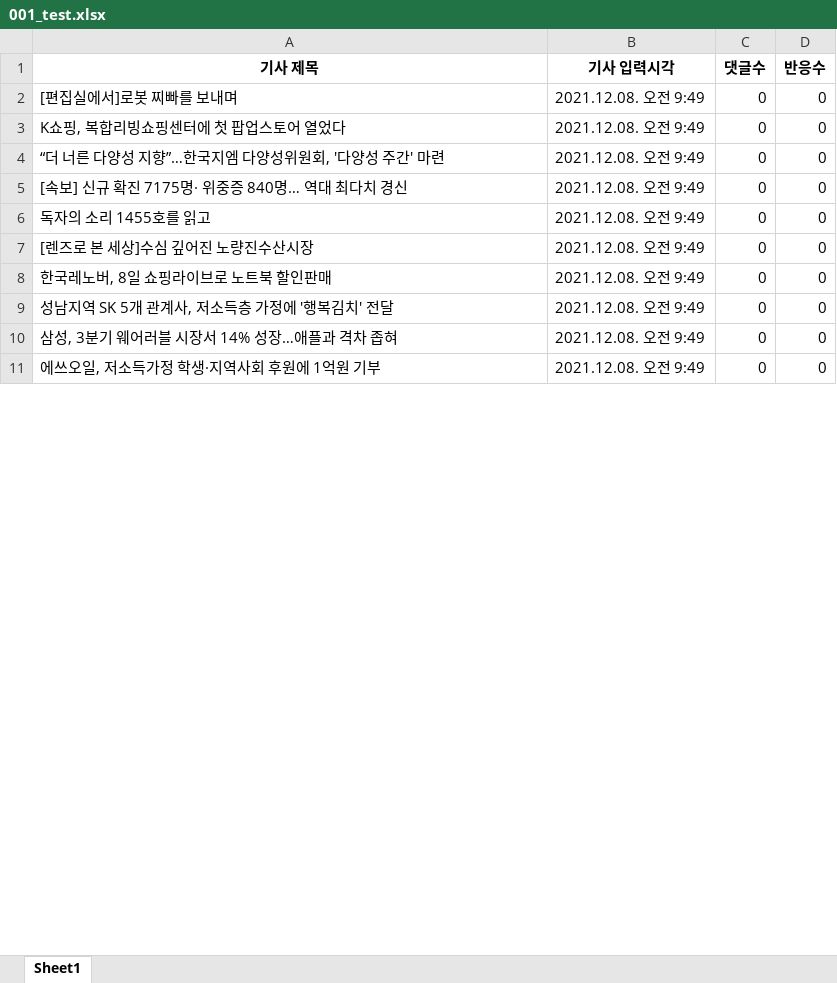
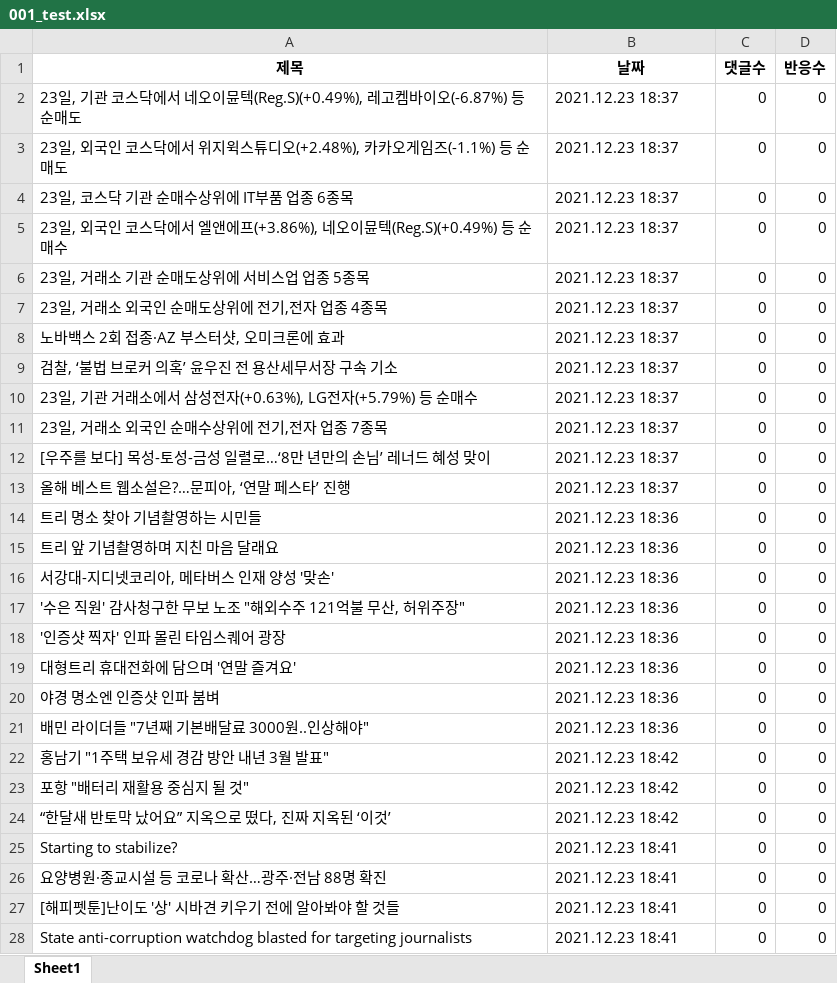
Before and after one commit to Insight-Sogang-Univ/Upennsolution_Project, an Excel workbook: 네이버뉴스/001_test.xlsx, sheet Sheet1, drawn as a sheet; only a part is shown; values as stored, in another font and other column widths than the file's, no borders; addresses are those after the commit; the diff covers the shown part only; the diff names each change by its address in the sheet, - before the commit and + after, or states it on an @@ line.

```diff
--- a/네이버뉴스/001_test.xlsx (sheet Sheet1)
+++ b/네이버뉴스/001_test.xlsx (sheet Sheet1)
-A1: 기사 제목
+A1: 제목
-B1: 기사 입력시각
+B1: 날짜
+row 2: 23일, 기관 코스닥에서 네오이뮨텍(Reg.S)(+0.49%), 레고켐바이오(-6.87%) 등 순매도 | 2021.12.23 18:37 | 0 | 0
+row 3: 23일, 외국인 코스닥에서 위지윅스튜디오(+2.48%), 카카오게임즈(-1.1%) 등 순매도 | 2021.12.23 18:37 | 0 | 0
+row 4: 23일, 코스닥 기관 순매수상위에 IT부품 업종 6종목 | 2021.12.23 18:37 | 0 | 0
+row 5: 23일, 외국인 코스닥에서 엘앤에프(+3.86%), 네오이뮨텍(Reg.S)(+0.49%) 등 순매수 | 2021.12.23 18:37 | 0 | 0
+row 6: 23일, 거래소 기관 순매도상위에 서비스업 업종 5종목 | 2021.12.23 18:37 | 0 | 0
+row 7: 23일, 거래소 외국인 순매도상위에 전기,전자 업종 4종목 | 2021.12.23 18:37 | 0 | 0
+row 8: 노바백스 2회 접종·AZ 부스터샷, 오미크론에 효과 | 2021.12.23 18:37 | 0 | 0
+row 9: 검찰, ‘불법 브로커 의혹’ 윤우진 전 용산세무서장 구속 기소 | 2021.12.23 18:37 | 0 | 0
+row 10: 23일, 기관 거래소에서 삼성전자(+0.63%), LG전자(+5.79%) 등 순매수 | 2021.12.23 18:37 | 0 | 0
+row 11: 23일, 거래소 외국인 순매수상위에 전기,전자 업종 7종목 | 2021.12.23 18:37 | 0 | 0
-A12 (제목): [편집실에서]로봇 찌빠를 보내며
+A12 (제목): [우주를 보다] 목성-토성-금성 일렬로…‘8만 년만의 손님’ 레너드 혜성 맞이
-B12 (날짜): 2021.12.08. 오전 9:49
+B12 (날짜): 2021.12.23 18:37
+row 13: 올해 베스트 웹소설은?…문피아, ‘연말 페스타’ 진행 | 2021.12.23 18:37 | 0 | 0
+row 14: 트리 명소 찾아 기념촬영하는 시민들 | 2021.12.23 18:36 | 0 | 0
+row 15: 트리 앞 기념촬영하며 지친 마음 달래요 | 2021.12.23 18:36 | 0 | 0
-A16 (제목): K쇼핑, 복합리빙쇼핑센터에 첫 팝업스토어 열었다
+A16 (제목): 서강대-지디넷코리아, 메타버스 인재 양성 '맞손'
-B16:B17 (날짜): 2021.12.08. 오전 9:49
+B16:B17 (날짜): 2021.12.23 18:36
-A17 (제목): “더 너른 다양성 지향”…한국지엠 다양성위원회, '다양성 주간' 마련
+A17 (제목): '수은 직원' 감사청구한 무보 노조 "해외수주 121억불 무산, 허위주장"
+row 18: '인증샷 찍자' 인파 몰린 타임스퀘어 광장 | 2021.12.23 18:36 | 0 | 0
+row 19: 대형트리 휴대전화에 담으며 '연말 즐겨요' | 2021.12.23 18:36 | 0 | 0
+row 20: 야경 명소엔 인증샷 인파 붐벼 | 2021.12.23 18:36 | 0 | 0
+row 21: 배민 라이더들 "7년째 기본배달료 3000원..인상해야" | 2021.12.23 18:36 | 0 | 0
-A22 (제목): [속보] 신규 확진 7175명· 위중증 840명… 역대 최다치 경신
+A22 (제목): 홍남기 "1주택 보유세 경감 방안 내년 3월 발표"
-B22:B24 (날짜): 2021.12.08. 오전 9:49
+B22:B24 (날짜): 2021.12.23 18:42
-A23 (제목): 독자의 소리 1455호를 읽고
+A23 (제목): 포항 "배터리 재활용 중심지 될 것"
-A24 (제목): [렌즈로 본 세상]수심 깊어진 노량진수산시장
+A24 (제목): “한달새 반토막 났어요” 지옥으로 떴다, 진짜 지옥된 ‘이것’
-A25 (제목): 한국레노버, 8일 쇼핑라이브로 노트북 할인판매
+A25 (제목): Starting to stabilize?
-B25:B28 (날짜): 2021.12.08. 오전 9:49
+B25:B28 (날짜): 2021.12.23 18:41
-A26 (제목): 성남지역 SK 5개 관계사, 저소득층 가정에 '행복김치' 전달
+A26 (제목): 요양병원·종교시설 등 코로나 확산…광주·전남 88명 확진
-A27 (제목): 삼성, 3분기 웨어러블 시장서 14% 성장…애플과 격차 좁혀
+A27 (제목): [해피펫툰]난이도 '상' 시바견 키우기 전에 알아봐야 할 것들
-A28 (제목): 에쓰오일, 저소득가정 학생·지역사회 후원에 1억원 기부
+A28 (제목): State anti-corruption watchdog blasted for targeting journalists
```
Also changed, not shown: 3 added rows and 20 edited cells elsewhere in this sheet, 네이버뉴스/100_test.xlsx, 네이버뉴스/101_test.xlsx, 8 other files.
